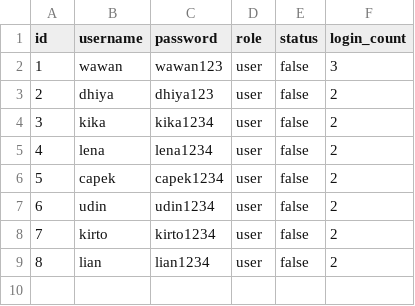
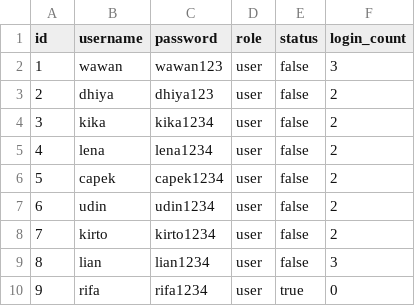
Before and after one commit to Liann-dev/CBlueAutos, a CSV file: app/database_user.csv, drawn as a sheet.

Commit message:
save preferensi to database

```diff
--- a/app/database_user.csv
+++ b/app/database_user.csv
@@ -8,2 +8,3 @@ id,username,password,role,status,login_count
 7,kirto,kirto1234,user,false,2
-8,lian,lian1234,user,false,2
+8,lian,lian1234,user,false,3
+9,rifa,rifa1234,user,true,0
```
Also changed, not shown: 4 other files.
